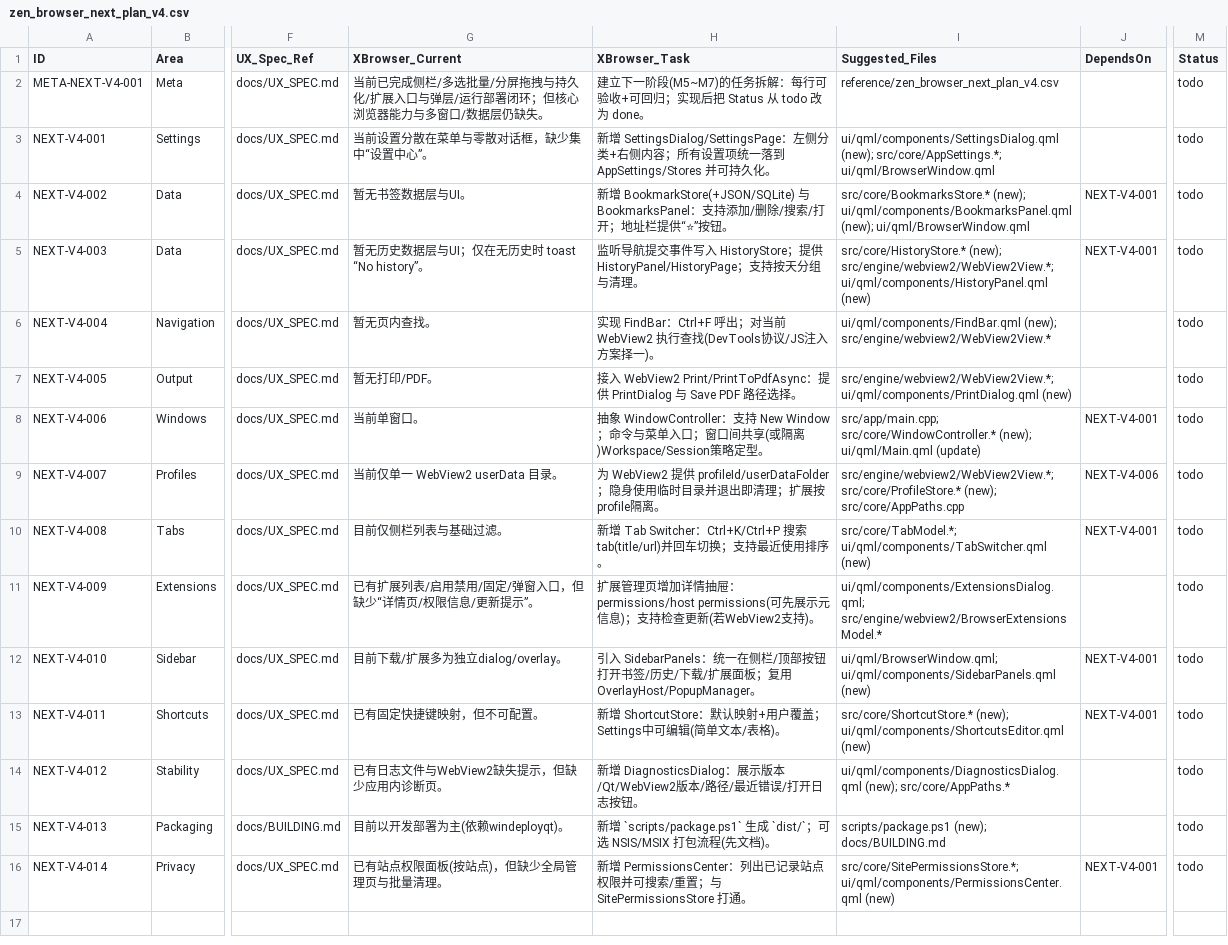
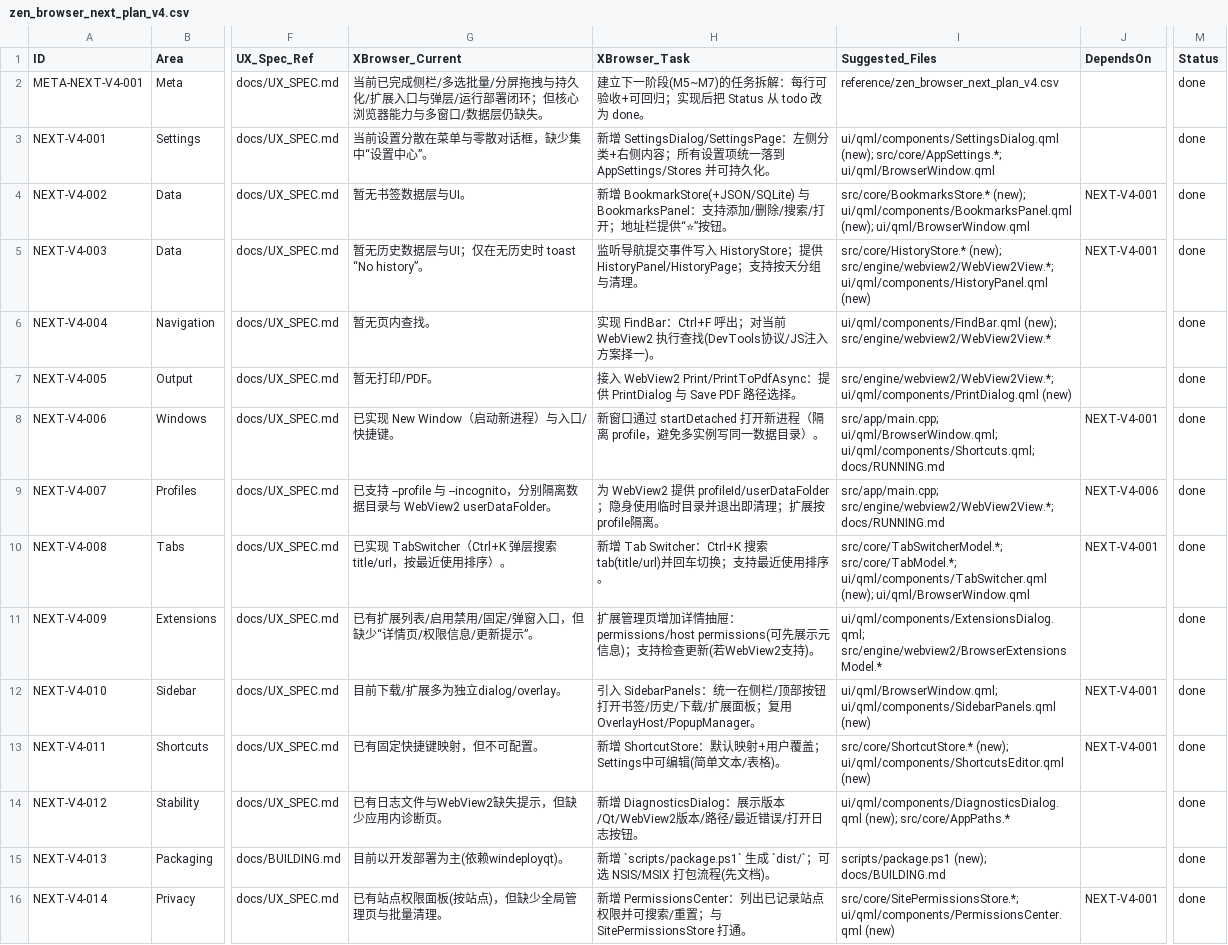
Before and after one commit to pxh52013145/Xbrowser, a CSV file: reference/zen_browser_next_plan_v4.csv, drawn as a sheet; only a part is shown, gaps mark what is left out; the diff names each change by its address in the sheet, - before the commit and + after, or states it on an @@ line.

```diff
--- a/reference/zen_browser_next_plan_v4.csv
+++ b/reference/zen_browser_next_plan_v4.csv
-M2:M16 (Status): todo
+M2:M16 (Status): done
-G8 (XBrowser_Current): 当前单窗口。
+G8 (XBrowser_Current): 已实现 New Window（启动新进程）与入口/快捷键。
-H8 (XBrowser_Task): 抽象 WindowController：支持 New Window；命令与菜单入口；窗口间共享(或隔离)Workspace/Session策略定型。
+H8 (XBrowser_Task): 新窗口通过 startDetached 打开新进程（隔离 profile，避免多实例写同一数据目录）。
-I8 (Suggested_Files): src/app/main.cpp; src/core/WindowController.* (new); ui/qml/Main.qml (update)
+I8 (Suggested_Files): src/app/main.cpp; ui/qml/BrowserWindow.qml; ui/qml/components/Shortcuts.qml; docs/RUNNING.md
-G9 (XBrowser_Current): 当前仅单一 WebView2 userData 目录。
+G9 (XBrowser_Current): 已支持 --profile 与 --incognito，分别隔离数据目录与 WebView2 userDataFolder。
-I9 (Suggested_Files): src/engine/webview2/WebView2View.*; src/core/ProfileStore.* (new); src/core/AppPaths.cpp
+I9 (Suggested_Files): src/app/main.cpp; src/engine/webview2/WebView2View.*; docs/RUNNING.md
-G10 (XBrowser_Current): 目前仅侧栏列表与基础过滤。
+G10 (XBrowser_Current): 已实现 TabSwitcher（Ctrl+K 弹层搜索 title/url，按最近使用排序）。
-H10 (XBrowser_Task): …Tab Switcher：Ctrl+K/Ctrl+P 搜索tab(title/url)并…
+H10 (XBrowser_Task): …Tab Switcher：Ctrl+K 搜索tab(title/url)并…
-I10 (Suggested_Files): src/core/TabModel.*; ui/qml/components/TabSwitcher.qml (new)
+I10 (Suggested_Files): src/core/TabSwitcherModel.*; src/core/TabModel.*; ui/qml/components/TabSwitcher.qml (new); ui/qml/BrowserWindow.qml
```
Also changed, not shown: 50 other files.
